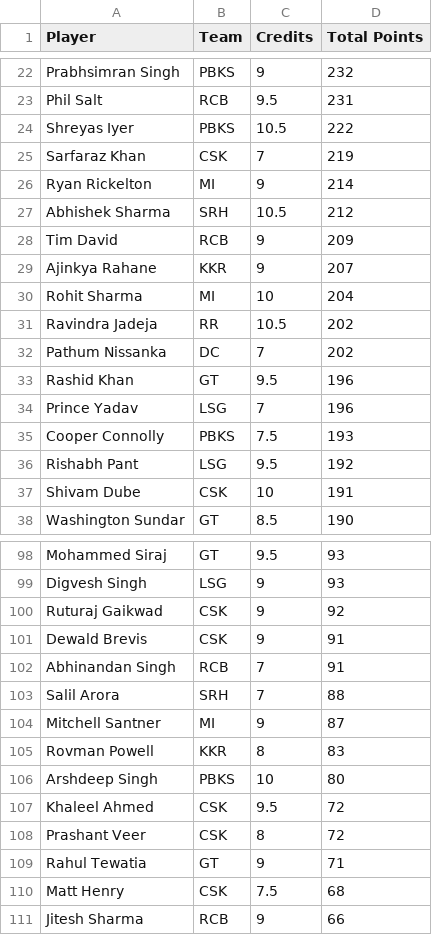
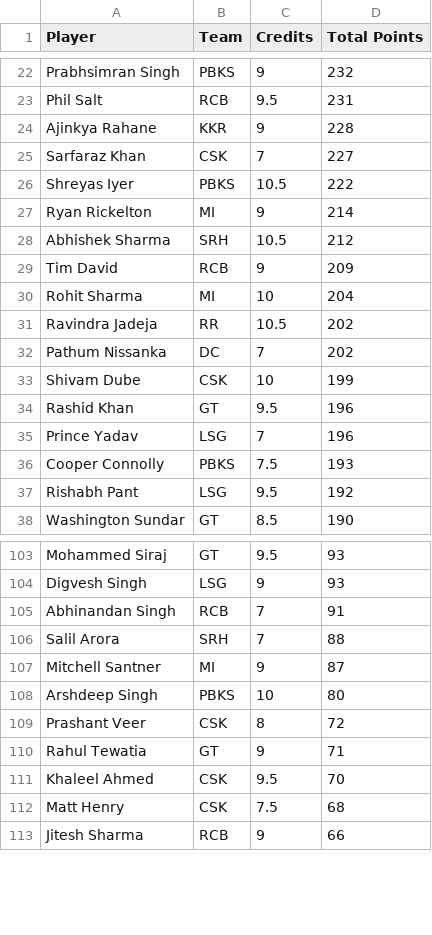
Before and after one commit to Malyala-Meghamsh/ipl-fantasy-league, a CSV file: ipl_fantasy_stats.csv, drawn as a sheet; only a part is shown, gaps mark what is left out; removed rows and columns are numbered as before the commit, all else as after; the diff covers the shown part only; the diff names each change by its address in the sheet, - before the commit and + after, or states it on an @@ line.

```diff
--- a/ipl_fantasy_stats.csv
+++ b/ipl_fantasy_stats.csv
+row 24: Ajinkya Rahane | KKR | 9 | 228
+row 25: Sarfaraz Khan | CSK | 7 | 227
-row 25: Sarfaraz Khan | CSK | 7 | 219
-row 29: Ajinkya Rahane | KKR | 9 | 207
+row 33: Shivam Dube | CSK | 10 | 199
-row 37: Shivam Dube | CSK | 10 | 191
-row 100: Ruturaj Gaikwad | CSK | 9 | 92
-row 101: Dewald Brevis | CSK | 9 | 91
-row 105: Rovman Powell | KKR | 8 | 83
-row 107: Khaleel Ahmed | CSK | 9.5 | 72
+row 111: Khaleel Ahmed | CSK | 9.5 | 70
```
Also changed, not shown: 9 added rows, 6 removed rows and 3 edited cells elsewhere in this file, ipl_fantasy_stats_2026-04-14.csv, ranking_history.csv, 1 other file.
